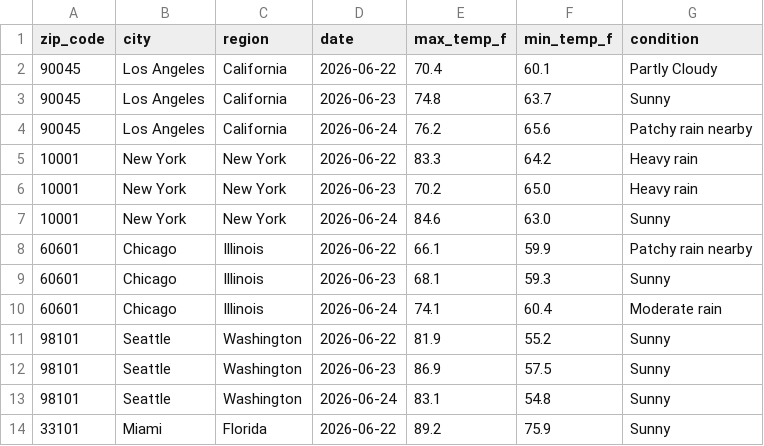
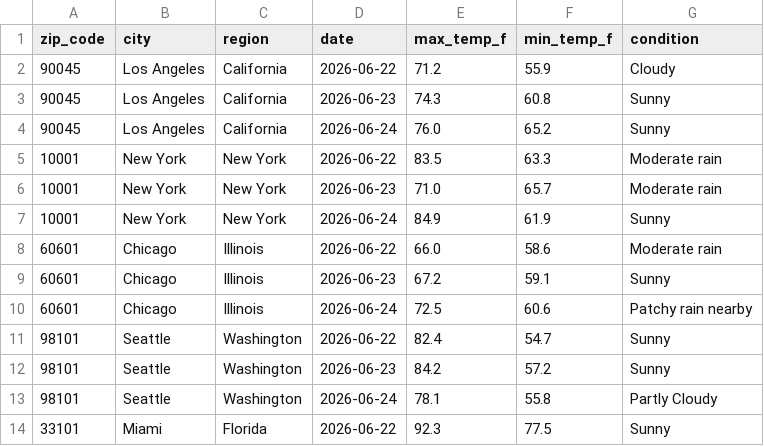
Before and after one commit to djain2905/weather-api-pipeline, a CSV file: weather_data.csv, drawn as a sheet; only a part is shown; the diff covers the shown part only.

```diff
--- a/weather_data.csv
+++ b/weather_data.csv
@@ -1,14 +1,14 @@
 zip_code,city,region,date,max_temp_f,min_temp_f,condition
-90045,Los Angeles,California,2026-06-22,70.4,60.1,Partly Cloudy
-90045,Los Angeles,California,2026-06-23,74.8,63.7,Sunny
-90045,Los Angeles,California,2026-06-24,76.2,65.6,Patchy rain nearby
-10001,New York,New York,2026-06-22,83.3,64.2,Heavy rain
-10001,New York,New York,2026-06-23,70.2,65.0,Heavy rain
-10001,New York,New York,2026-06-24,84.6,63.0,Sunny
-60601,Chicago,Illinois,2026-06-22,66.1,59.9,Patchy rain nearby
-60601,Chicago,Illinois,2026-06-23,68.1,59.3,Sunny
-60601,Chicago,Illinois,2026-06-24,74.1,60.4,Moderate rain
-98101,Seattle,Washington,2026-06-22,81.9,55.2,Sunny
-98101,Seattle,Washington,2026-06-23,86.9,57.5,Sunny
-98101,Seattle,Washington,2026-06-24,83.1,54.8,Sunny
-33101,Miami,Florida,2026-06-22,89.2,75.9,Sunny
+90045,Los Angeles,California,2026-06-22,71.2,55.9,Cloudy
+90045,Los Angeles,California,2026-06-23,74.3,60.8,Sunny
+90045,Los Angeles,California,2026-06-24,76.0,65.2,Sunny
+10001,New York,New York,2026-06-22,83.5,63.3,Moderate rain
+10001,New York,New York,2026-06-23,71.0,65.7,Moderate rain
+10001,New York,New York,2026-06-24,84.9,61.9,Sunny
+60601,Chicago,Illinois,2026-06-22,66.0,58.6,Moderate rain
+60601,Chicago,Illinois,2026-06-23,67.2,59.1,Sunny
+60601,Chicago,Illinois,2026-06-24,72.5,60.6,Patchy rain nearby
+98101,Seattle,Washington,2026-06-22,82.4,54.7,Sunny
+98101,Seattle,Washington,2026-06-23,84.2,57.2,Sunny
+98101,Seattle,Washington,2026-06-24,78.1,55.8,Partly Cloudy
+33101,Miami,Florida,2026-06-22,92.3,77.5,Sunny
```
Also changed, not shown: 102 edited cells elsewhere in this file.
